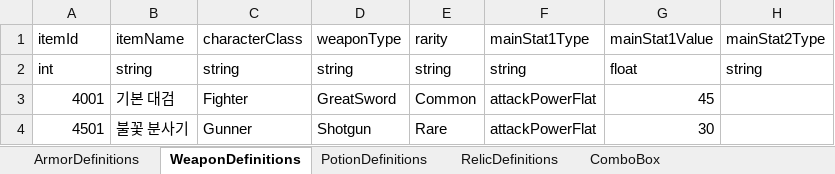
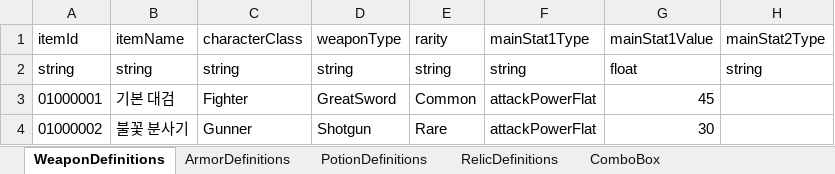
Before and after one commit to jolab4723/Project2, an Excel workbook: Assets/Resources/DataFiles/ItemData/1. ExcelFile/ItemDataTable.xlsx, sheet WeaponDefinitions, drawn as a sheet; only a part is shown; values as stored, in another font and other column widths than the file's, no borders; the diff names each change by its address in the sheet, - before the commit and + after, or states it on an @@ line.

```diff
--- a/Assets/Resources/DataFiles/ItemData/1. ExcelFile/ItemDataTable.xlsx (sheet WeaponDefinitions)
+++ b/Assets/Resources/DataFiles/ItemData/1. ExcelFile/ItemDataTable.xlsx (sheet WeaponDefinitions)
@@ sheet tab order changed: WeaponDefinitions | ArmorDefinitions | PotionDefinitions | RelicDefinitions | ComboBox @@
-A2: int
+A2: string
-A3: 4001
+A3: 01000001
-A4: 4501
+A4: 01000002
```
Also changed, not shown: sheet ArmorDefinitions, sheet PotionDefinitions, Assets/Resources/DataFiles/CharData/ExcelFile/FighterStatData.xlsx, 26 other files.
